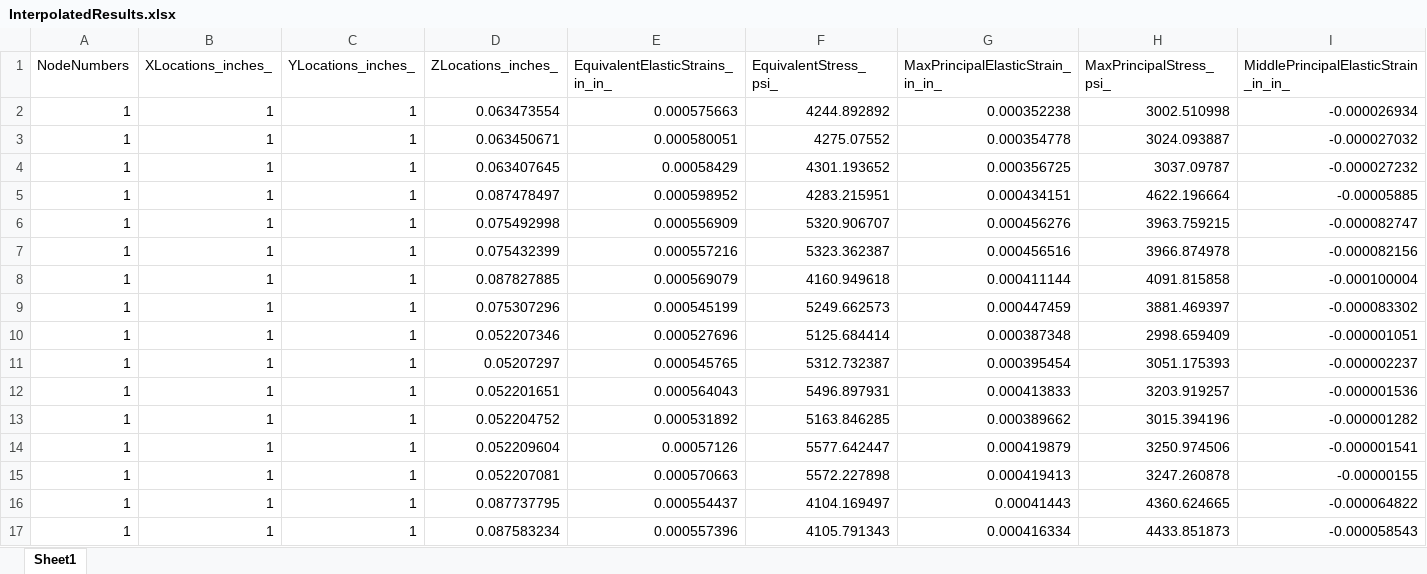
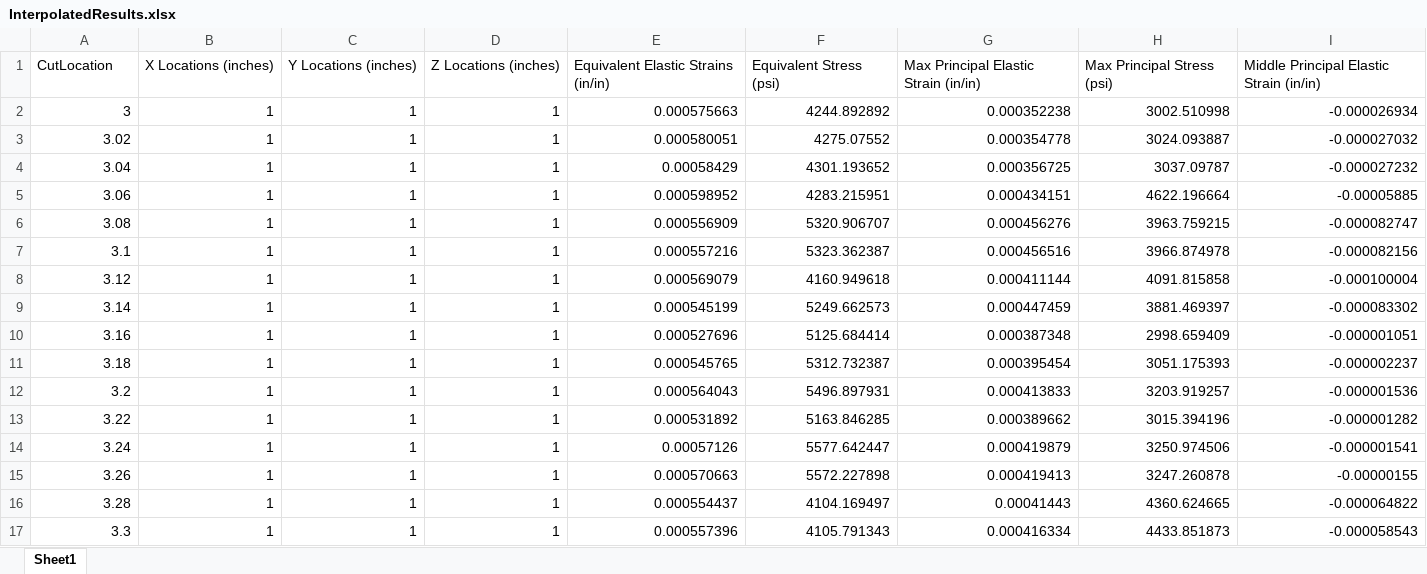
Before and after one commit to DraitonT/DiTTA-ARO, an Excel workbook: Automation/Parsing/InterpolatedResults.xlsx, sheet Sheet1, drawn as a sheet; only a part is shown; values as stored, in another font and other column widths than the file's, no borders; the diff covers the shown part only; the diff names each change by its address in the sheet, - before the commit and + after, or states it on an @@ line.

```diff
--- a/Automation/Parsing/InterpolatedResults.xlsx (sheet Sheet1)
+++ b/Automation/Parsing/InterpolatedResults.xlsx (sheet Sheet1)
-A1: NodeNumbers
+A1: CutLocation
-B1: XLocations_inches_
+B1: X Locations (inches)
-C1: YLocations_inches_
+C1: Y Locations (inches)
-D1: ZLocations_inches_
+D1: Z Locations (inches)
-E1: EquivalentElasticStrains_in_in_
+E1: Equivalent Elastic Strains (in/in)
-F1: EquivalentStress_psi_
+F1: Equivalent Stress (psi)
-G1: MaxPrincipalElasticStrain_in_in_
+G1: Max Principal Elastic Strain (in/in)
-H1: MaxPrincipalStress_psi_
+H1: Max Principal Stress (psi)
-I1: MiddlePrincipalElasticStrain_in_in_
+I1: Middle Principal Elastic Strain (in/in)
-A2 (CutLocation): 1
+A2 (CutLocation): 3
-D2 (Z Locations (inches)): 0.063473554
+D2 (Z Locations (inches)): 1
-A3 (CutLocation): 1
+A3 (CutLocation): 3.02
-D3 (Z Locations (inches)): 0.063450671
+D3 (Z Locations (inches)): 1
-A4 (CutLocation): 1
+A4 (CutLocation): 3.04
-D4 (Z Locations (inches)): 0.063407645
+D4 (Z Locations (inches)): 1
-A5 (CutLocation): 1
+A5 (CutLocation): 3.06
-D5 (Z Locations (inches)): 0.087478497
+D5 (Z Locations (inches)): 1
-A6 (CutLocation): 1
+A6 (CutLocation): 3.08
-D6 (Z Locations (inches)): 0.075492998
+D6 (Z Locations (inches)): 1
-A7 (CutLocation): 1
+A7 (CutLocation): 3.1
-D7 (Z Locations (inches)): 0.075432399
+D7 (Z Locations (inches)): 1
-A8 (CutLocation): 1
+A8 (CutLocation): 3.12
-D8 (Z Locations (inches)): 0.087827885
+D8 (Z Locations (inches)): 1
-A9 (CutLocation): 1
+A9 (CutLocation): 3.14
-D9 (Z Locations (inches)): 0.075307296
+D9 (Z Locations (inches)): 1
-A10 (CutLocation): 1
+A10 (CutLocation): 3.16
-D10 (Z Locations (inches)): 0.052207346
+D10 (Z Locations (inches)): 1
-A11 (CutLocation): 1
+A11 (CutLocation): 3.18
-D11 (Z Locations (inches)): 0.05207297
+D11 (Z Locations (inches)): 1
-A12 (CutLocation): 1
+A12 (CutLocation): 3.2
-D12 (Z Locations (inches)): 0.052201651
+D12 (Z Locations (inches)): 1
-A13 (CutLocation): 1
+A13 (CutLocation): 3.22
-D13 (Z Locations (inches)): 0.052204752
+D13 (Z Locations (inches)): 1
-A14 (CutLocation): 1
+A14 (CutLocation): 3.24
-D14 (Z Locations (inches)): 0.052209604
+D14 (Z Locations (inches)): 1
-A15 (CutLocation): 1
+A15 (CutLocation): 3.26
-D15 (Z Locations (inches)): 0.052207081
+D15 (Z Locations (inches)): 1
-A16 (CutLocation): 1
+A16 (CutLocation): 3.28
-D16 (Z Locations (inches)): 0.087737795
+D16 (Z Locations (inches)): 1
-A17 (CutLocation): 1
+A17 (CutLocation): 3.3
-D17 (Z Locations (inches)): 0.087583234
+D17 (Z Locations (inches)): 1
```
Also changed, not shown: 176 edited cells elsewhere in this sheet, 1 other file.
